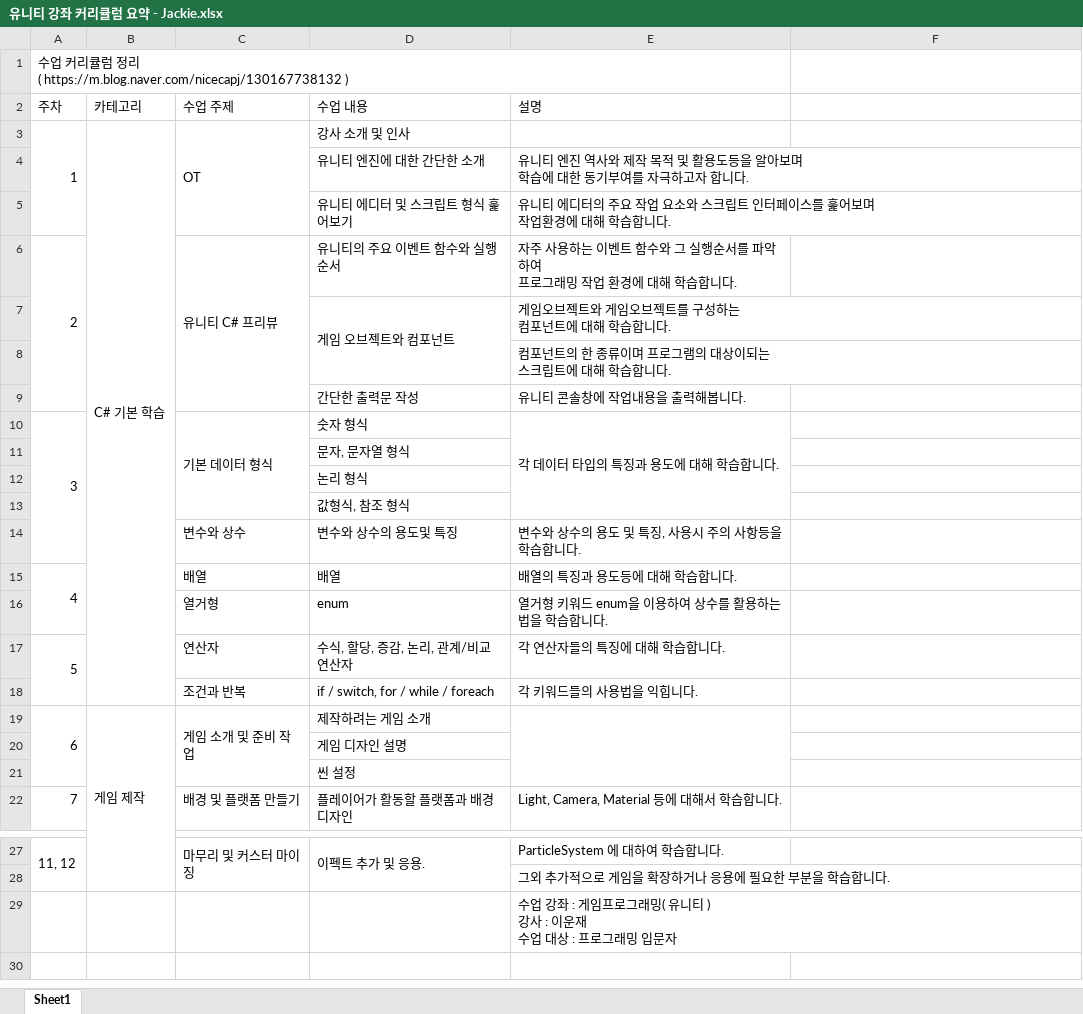
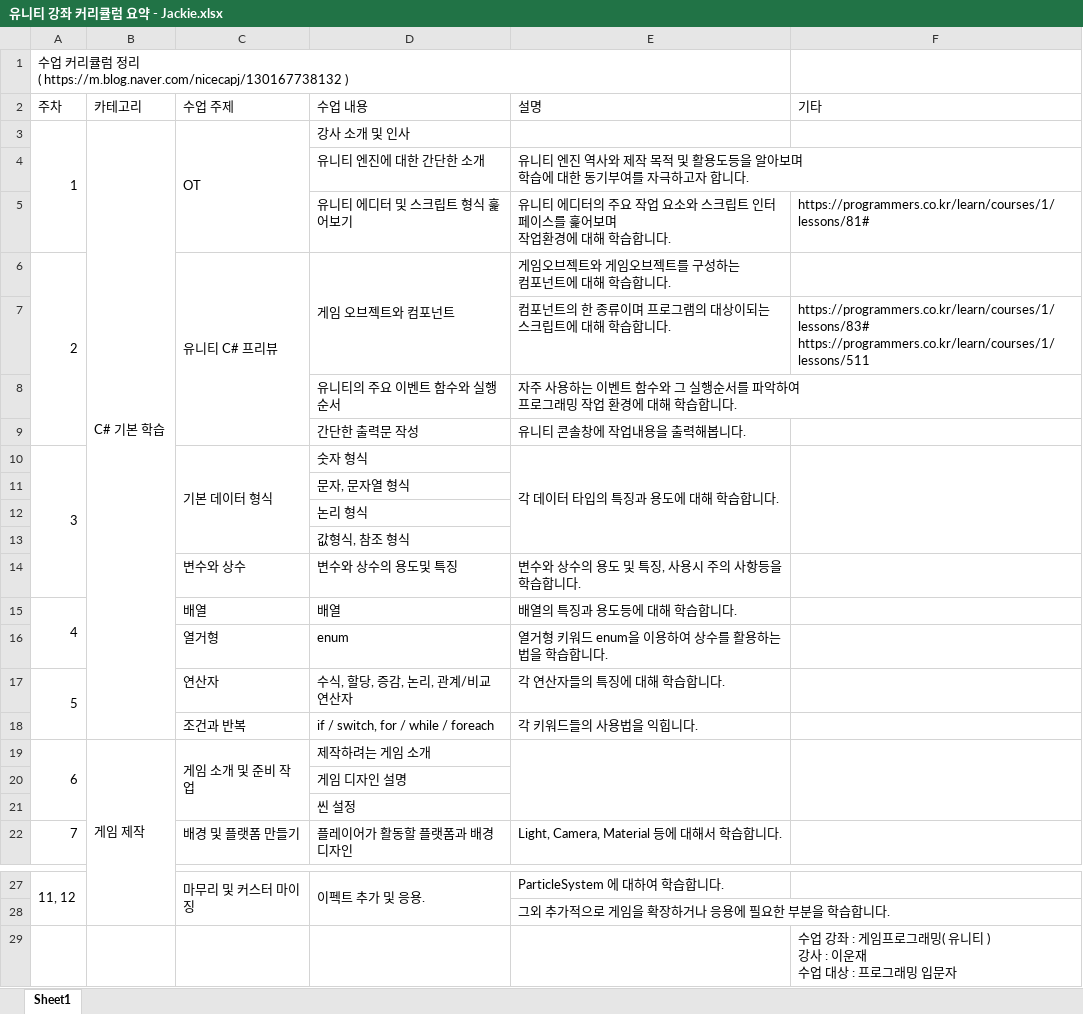
Before and after one commit to knox007/StudyData-1, an Excel workbook: _doc/_ 커리큘럼, 인터뷰, 포트폴리오, 프로필 _/유니티 기초 커리큘럼 _ 이운재/유니티 강좌 커리큘럼 요약 - Jackie.xlsx, sheet Sheet1, drawn as a sheet; only a part is shown, gaps mark what is left out; values as stored, in another font and other column widths than the file's, no cell formats; removed rows and columns are numbered as before the commit, all else as after; ↵ is a line break in a cell; the diff names each change by its address in the sheet, - before the commit and + after, or states it on an @@ line.

Commit message:
커리큘럼 갱신

```diff
--- a/_doc/_ 커리큘럼, 인터뷰, 포트폴리오, 프로필 _/유니티 기초 커리큘럼 _ 이운재/유니티 강좌 커리큘럼 요약 - Jackie.xlsx (sheet Sheet1)
+++ b/_doc/_ 커리큘럼, 인터뷰, 포트폴리오, 프로필 _/유니티 기초 커리큘럼 _ 이운재/유니티 강좌 커리큘럼 요약 - Jackie.xlsx (sheet Sheet1)
-F2: (empty)
+F2: 기타
-F5 (기타): (empty)
+F5 (기타): https://programmers.co.kr/learn/courses/1/lessons/81#
-D6 (수업 내용): 유니티의 주요 이벤트 함수와 실행 순서
+D6 (수업 내용): 게임 오브젝트와 컴포넌트
+D6:D7 merged
-E6 (설명): 자주 사용하는 이벤트 함수와 그 실행순서를 파악하여 ↵ 프로그래밍 작업 환경에 대해 학습합니다.
+E6 (설명): 게임오브젝트와 게임오브젝트를 구성하는 ↵ 컴포넌트에 대해 학습합니다.
-row 7:  |  |  | 게임 오브젝트와 컴포넌트 | 게임오브젝트와 게임오브젝트를 구성하는 ↵ 컴포넌트에 대해 학습합니다.
-F7 (기타): (empty)
+F7 (기타): https://programmers.co.kr/learn/courses/1/lessons/83# ↵ https://programmers.co.kr/learn/courses/1/lessons/511
+row 8:  |  |  | 유니티의 주요 이벤트 함수와 실행 순서 | 자주 사용하는 이벤트 함수와 그 실행순서를 파악하여 ↵ 프로그래밍 작업 환경에 대해 학습합니다.
+F10:F13 merged
+F19:F21 merged
-row 29:  |  |  |  | 수업 강좌 : 게임프로그래밍( 유니티 ) ↵ 강사 : 이운재 ↵ 수업 대상 : 프로그래밍 입문자
+row 29:  |  |  |  |  | 수업 강좌 : 게임프로그래밍( 유니티 ) ↵ 강사 : 이운재 ↵ 수업 대상 : 프로그래밍 입문자
```
Also changed, not shown: cell formats, 2 other files.
